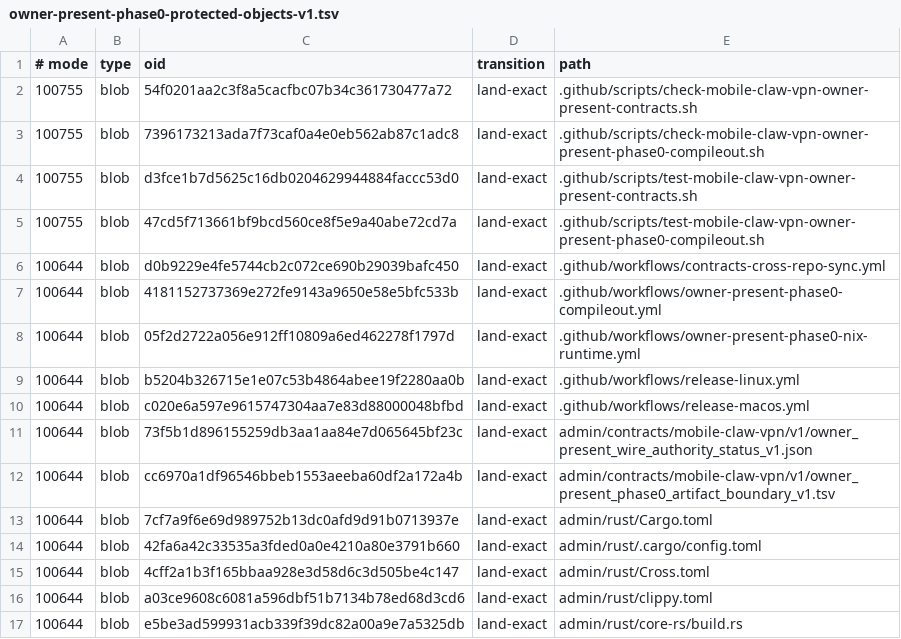
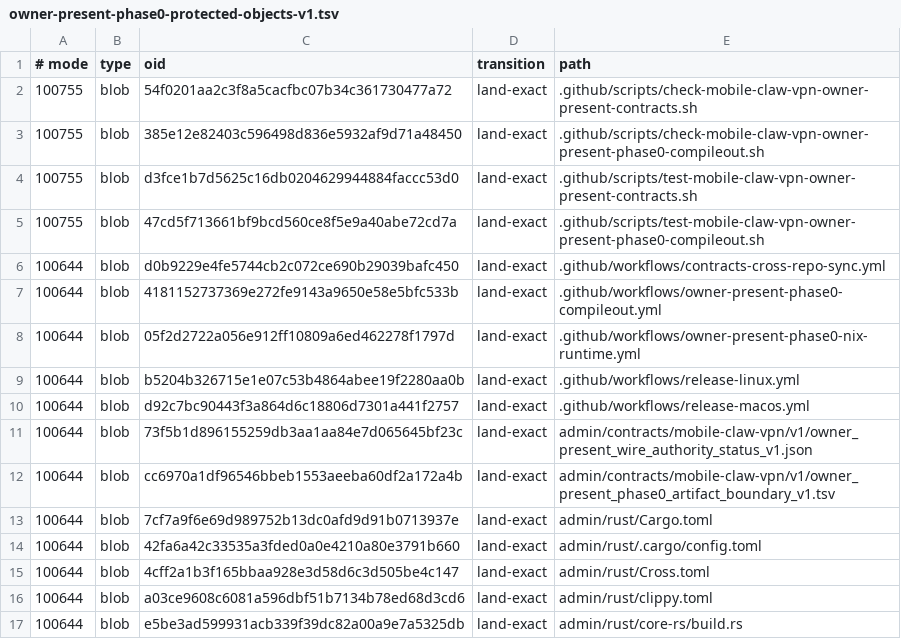
Before and after one commit to soyeht/theyos, a TSV file: .github/owner-present-phase0-protected-objects-v1.tsv, drawn as a sheet; only a part is shown.

Commit message:
Repin native staging boundary

```diff
--- a/.github/owner-present-phase0-protected-objects-v1.tsv
+++ b/.github/owner-present-phase0-protected-objects-v1.tsv
@@ -2,3 +2,3 @@
 100755	blob	54f0201aa2c3f8a5cacfbc07b34c361730477a72	land-exact	.github/scripts/check-mobile-claw-vpn-owner-present-contracts.sh
-100755	blob	7396173213ada7f73caf0a4e0eb562ab87c1adc8	land-exact	.github/scripts/check-mobile-claw-vpn-owner-present-phase0-compileout.sh
+100755	blob	385e12e82403c596498d836e5932af9d71a48450	land-exact	.github/scripts/check-mobile-claw-vpn-owner-present-phase0-compileout.sh
 100755	blob	d3fce1b7d5625c16db0204629944884faccc53d0	land-exact	.github/scripts/test-mobile-claw-vpn-owner-present-contracts.sh
@@ -9,3 +9,3 @@
 100644	blob	b5204b326715e1e07c53b4864abee19f2280aa0b	land-exact	.github/workflows/release-linux.yml
-100644	blob	c020e6a597e9615747304aa7e83d88000048bfbd	land-exact	.github/workflows/release-macos.yml
+100644	blob	d92c7bc90443f3a864d6c18806d7301a441f2757	land-exact	.github/workflows/release-macos.yml
 100644	blob	73f5b1d896155259db3aa1aa84e7d065645bf23c	land-exact	admin/contracts/mobile-claw-vpn/v1/owner_present_wire_authority_status_v1.json
```
